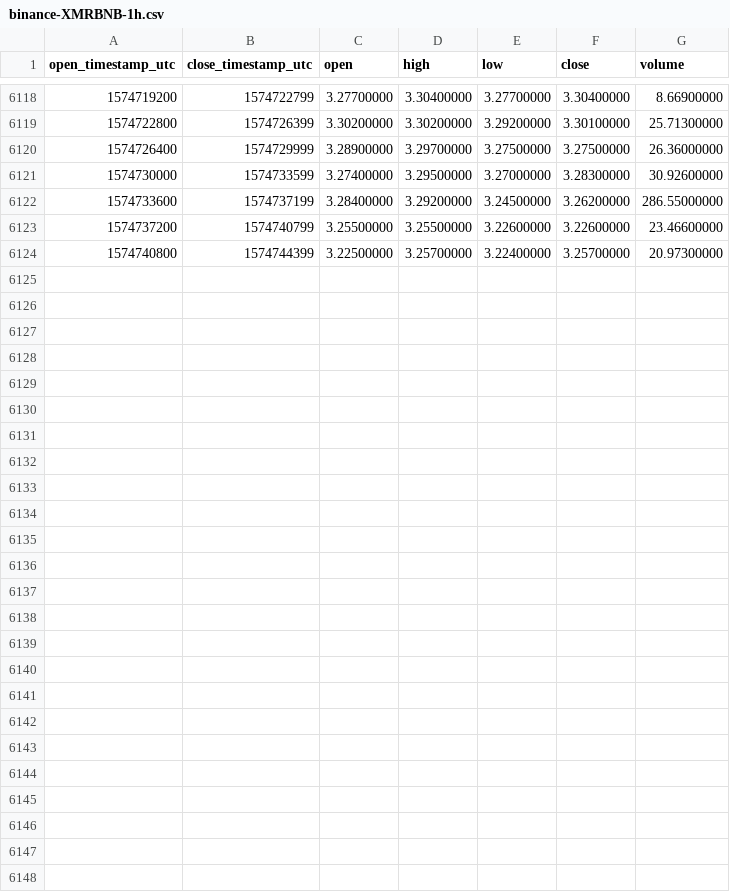
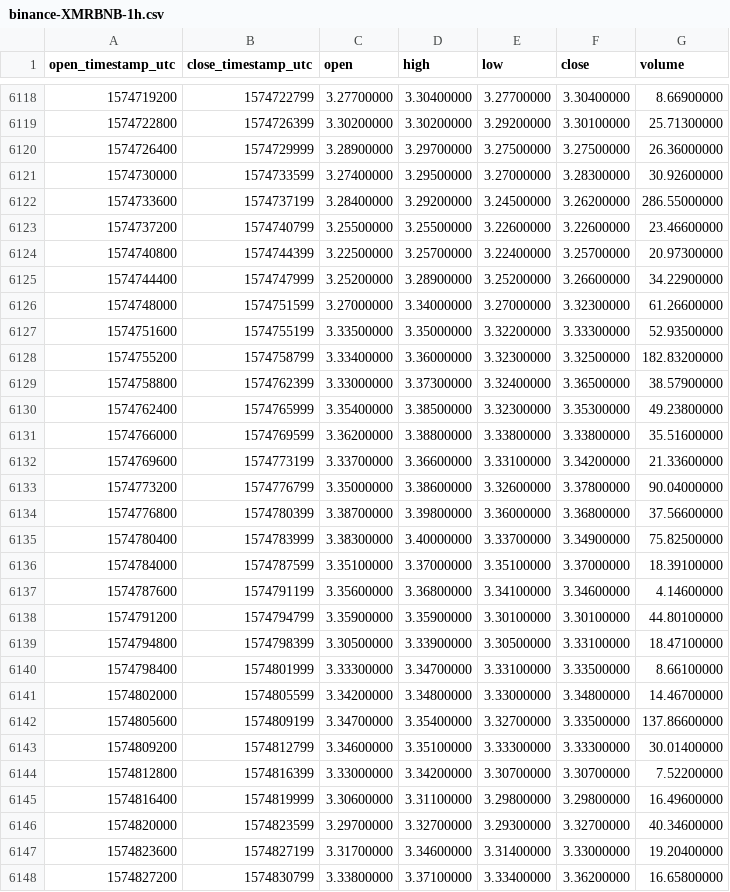
Before and after one commit to cryptobigbro/binance-XMRBNB, a CSV file: binance-XMRBNB-1h.csv, drawn as a sheet; only a part is shown, gaps mark what is left out.

Commit message:
Update OHLCV data.

```diff
--- a/binance-XMRBNB-1h.csv
+++ b/binance-XMRBNB-1h.csv
@@ -6124 +6124,25 @@ open_timestamp_utc,close_timestamp_utc,open,high,low,close,volume
 1574740800,1574744399,3.22500000,3.25700000,3.22400000,3.25700000,20.97300000
+1574744400,1574747999,3.25200000,3.28900000,3.25200000,3.26600000,34.22900000
+1574748000,1574751599,3.27000000,3.34000000,3.27000000,3.32300000,61.26600000
+1574751600,1574755199,3.33500000,3.35000000,3.32200000,3.33300000,52.93500000
+1574755200,1574758799,3.33400000,3.36000000,3.32300000,3.32500000,182.83200000
+1574758800,1574762399,3.33000000,3.37300000,3.32400000,3.36500000,38.57900000
+1574762400,1574765999,3.35400000,3.38500000,3.32300000,3.35300000,49.23800000
+1574766000,1574769599,3.36200000,3.38800000,3.33800000,3.33800000,35.51600000
+1574769600,1574773199,3.33700000,3.36600000,3.33100000,3.34200000,21.33600000
+1574773200,1574776799,3.35000000,3.38600000,3.32600000,3.37800000,90.04000000
+1574776800,1574780399,3.38700000,3.39800000,3.36000000,3.36800000,37.56600000
+1574780400,1574783999,3.38300000,3.40000000,3.33700000,3.34900000,75.82500000
+1574784000,1574787599,3.35100000,3.37000000,3.35100000,3.37000000,18.39100000
+1574787600,1574791199,3.35600000,3.36800000,3.34100000,3.34600000,4.14600000
+1574791200,1574794799,3.35900000,3.35900000,3.30100000,3.30100000,44.80100000
+1574794800,1574798399,3.30500000,3.33900000,3.30500000,3.33100000,18.47100000
+1574798400,1574801999,3.33300000,3.34700000,3.33100000,3.33500000,8.66100000
+1574802000,1574805599,3.34200000,3.34800000,3.33000000,3.34800000,14.46700000
+1574805600,1574809199,3.34700000,3.35400000,3.32700000,3.33500000,137.86600000
+1574809200,1574812799,3.34600000,3.35100000,3.33300000,3.33300000,30.01400000
+1574812800,1574816399,3.33000000,3.34200000,3.30700000,3.30700000,7.52200000
+1574816400,1574819999,3.30600000,3.31100000,3.29800000,3.29800000,16.49600000
+1574820000,1574823599,3.29700000,3.32700000,3.29300000,3.32700000,40.34600000
+1574823600,1574827199,3.31700000,3.34600000,3.31400000,3.33000000,19.20400000
+1574827200,1574830799,3.33800000,3.37100000,3.33400000,3.36200000,16.65800000
```
Also changed, not shown: binance-XMRBNB-1d.csv.
